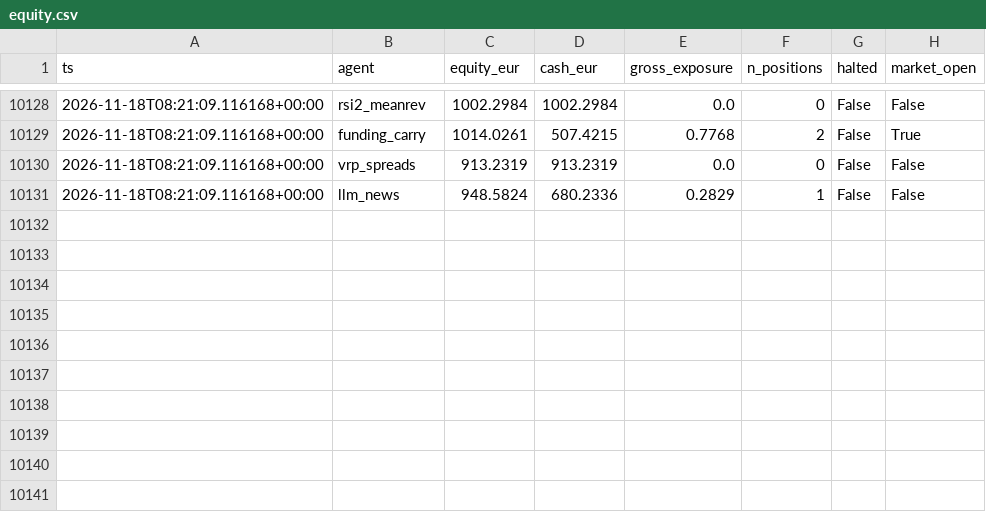
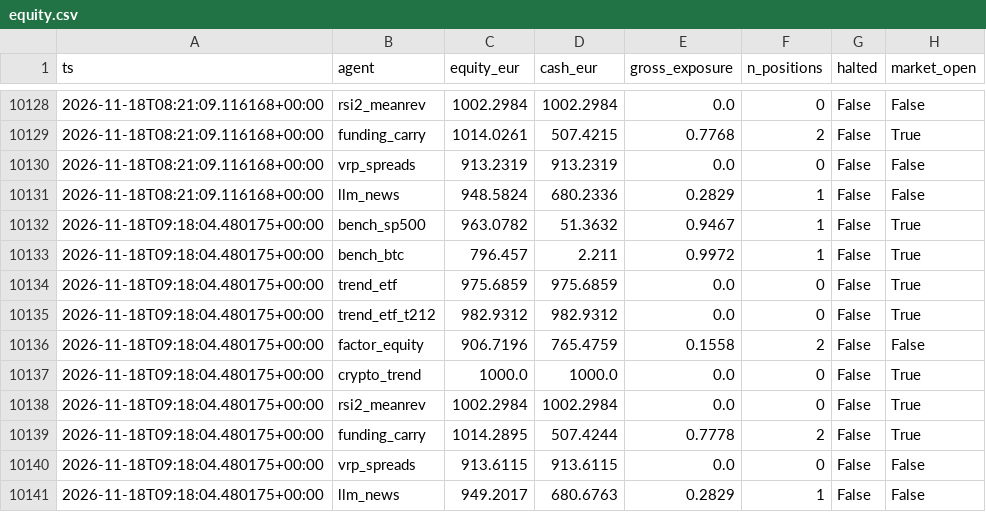
Before and after one commit to jcosta92/trading-agents, a CSV file: state/equity.csv, drawn as a sheet; only a part is shown, gaps mark what is left out.

```diff
--- a/state/equity.csv
+++ b/state/equity.csv
@@ -10131 +10131,11 @@ ts,agent,equity_eur,cash_eur,gross_exposure,n_positions,halted,market_open
 2026-11-18T08:21:09.116168+00:00,llm_news,948.5824,680.2336,0.2829,1,False,False
+2026-11-18T09:18:04.480175+00:00,bench_sp500,963.0782,51.3632,0.9467,1,False,True
+2026-11-18T09:18:04.480175+00:00,bench_btc,796.457,2.211,0.9972,1,False,True
+2026-11-18T09:18:04.480175+00:00,trend_etf,975.6859,975.6859,0.0,0,False,True
+2026-11-18T09:18:04.480175+00:00,trend_etf_t212,982.9312,982.9312,0.0,0,False,True
+2026-11-18T09:18:04.480175+00:00,factor_equity,906.7196,765.4759,0.1558,2,False,False
+2026-11-18T09:18:04.480175+00:00,crypto_trend,1000.0,1000.0,0.0,0,False,True
+2026-11-18T09:18:04.480175+00:00,rsi2_meanrev,1002.2984,1002.2984,0.0,0,False,True
+2026-11-18T09:18:04.480175+00:00,funding_carry,1014.2895,507.4244,0.7778,2,False,True
+2026-11-18T09:18:04.480175+00:00,vrp_spreads,913.6115,913.6115,0.0,0,False,False
+2026-11-18T09:18:04.480175+00:00,llm_news,949.2017,680.6763,0.2829,1,False,False
```
Also changed, not shown: 10 other files.
